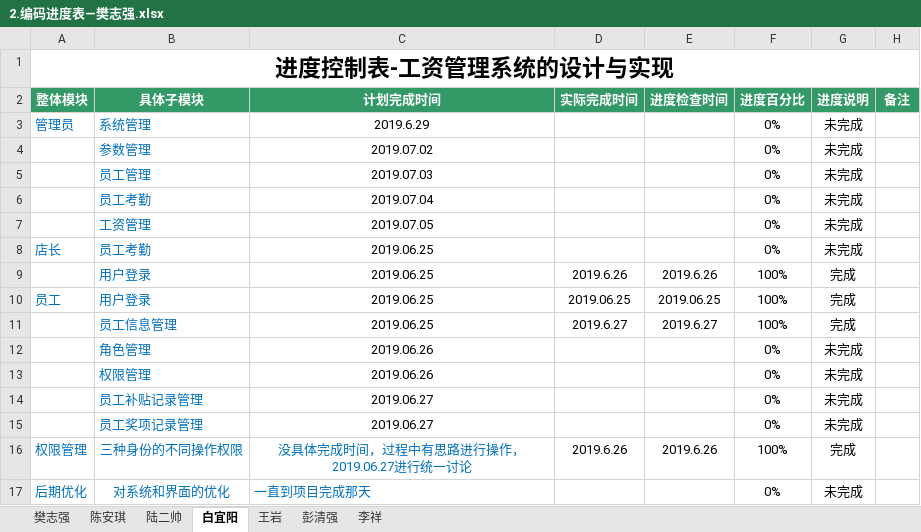
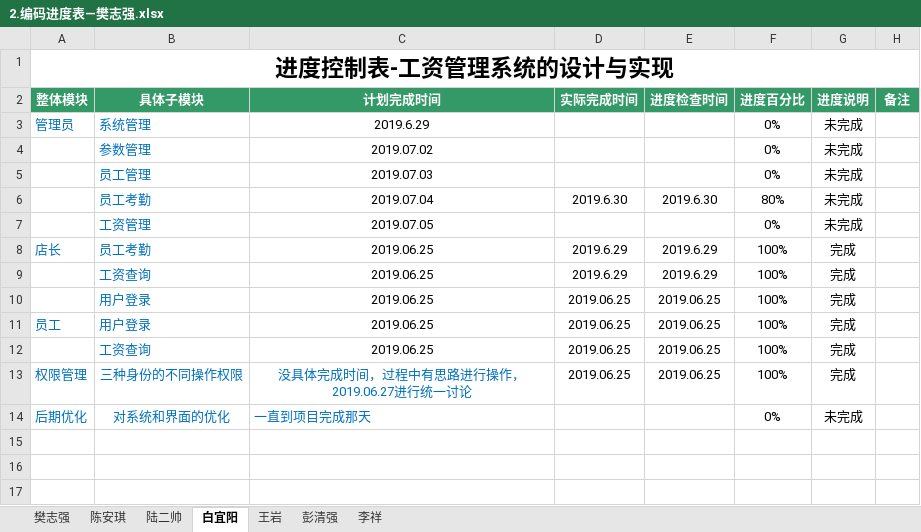
Before and after one commit to hgkj-rj/hgkj_01, an Excel workbook: 樊志强/2.编码进度表—樊志强.xlsx, sheet 白宜阳, drawn as a sheet; values as stored, in another font and other column widths than the file's, no borders; removed rows and columns are numbered as before the commit, all else as after; the diff names each change by its address in the sheet, - before the commit and + after, or states it on an @@ line.

Commit message:
提交

```diff
--- a/樊志强/2.编码进度表—樊志强.xlsx (sheet 白宜阳)
+++ b/樊志强/2.编码进度表—樊志强.xlsx (sheet 白宜阳)
-D6 (实际完成时间): (empty)
+D6 (实际完成时间): 2019.6.30
-E6 (进度检查时间): (empty)
+E6 (进度检查时间): 2019.6.30
-F6 (进度百分比): 0%
+F6 (进度百分比): 80%
-D8 (实际完成时间): (empty)
+D8 (实际完成时间): 2019.6.29
-E8 (进度检查时间): (empty)
+E8 (进度检查时间): 2019.6.29
-F8 (进度百分比): 0%
+F8 (进度百分比): 100%
-G8 (进度说明): 未完成
+G8 (进度说明): 完成
+row 9:  | 工资查询 | 2019.06.25 | 2019.6.29 | 2019.6.29 | 100% | 完成
-D10 (实际完成时间): 2019.6.26
+D10 (实际完成时间): 2019.06.25
-E10 (进度检查时间): 2019.6.26
+E10 (进度检查时间): 2019.06.25
-B12 (具体子模块): 员工信息管理
+B12 (具体子模块): 工资查询
-D12 (实际完成时间): 2019.6.27
+D12 (实际完成时间): 2019.06.25
-E12 (进度检查时间): 2019.6.27
+E12 (进度检查时间): 2019.06.25
-row 12:  | 角色管理 | 2019.06.26 |  |  | 0% | 未完成
-row 13:  | 权限管理 | 2019.06.26 |  |  | 0% | 未完成
-row 14:  | 员工补贴记录管理 | 2019.06.27 |  |  | 0% | 未完成
-row 15:  | 员工奖项记录管理 | 2019.06.27 |  |  | 0% | 未完成
-D13 (实际完成时间): 2019.6.26
+D13 (实际完成时间): 2019.06.25
-E13 (进度检查时间): 2019.6.26
+E13 (进度检查时间): 2019.06.25
```
